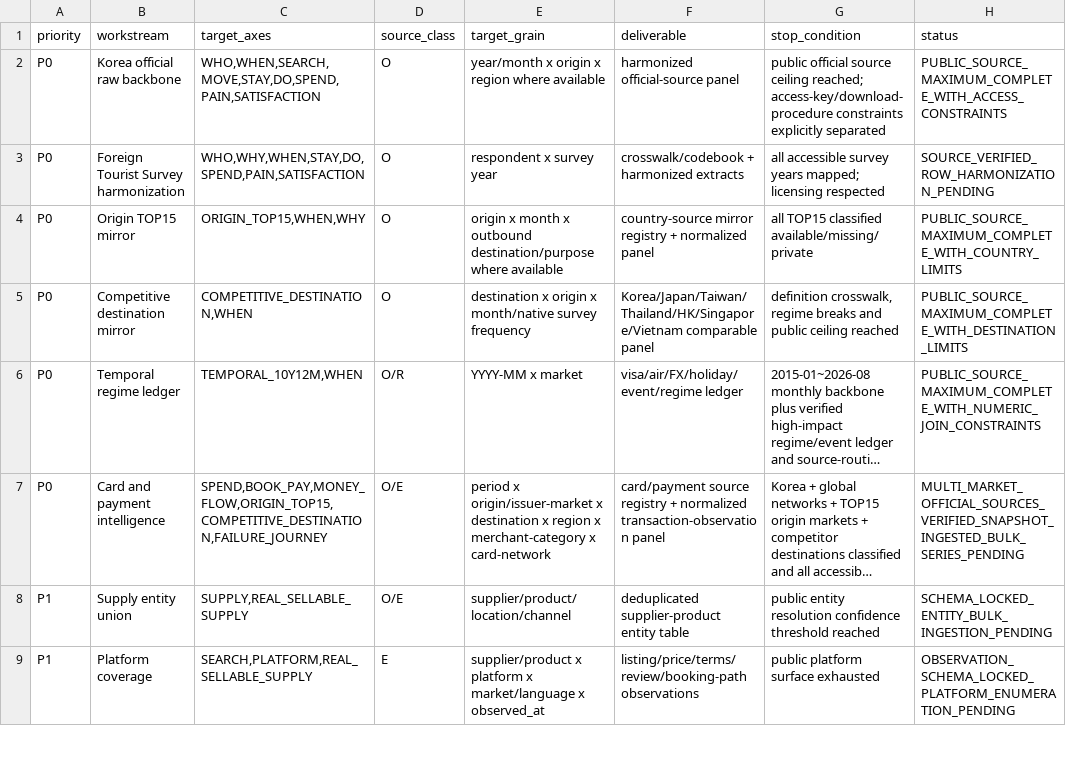
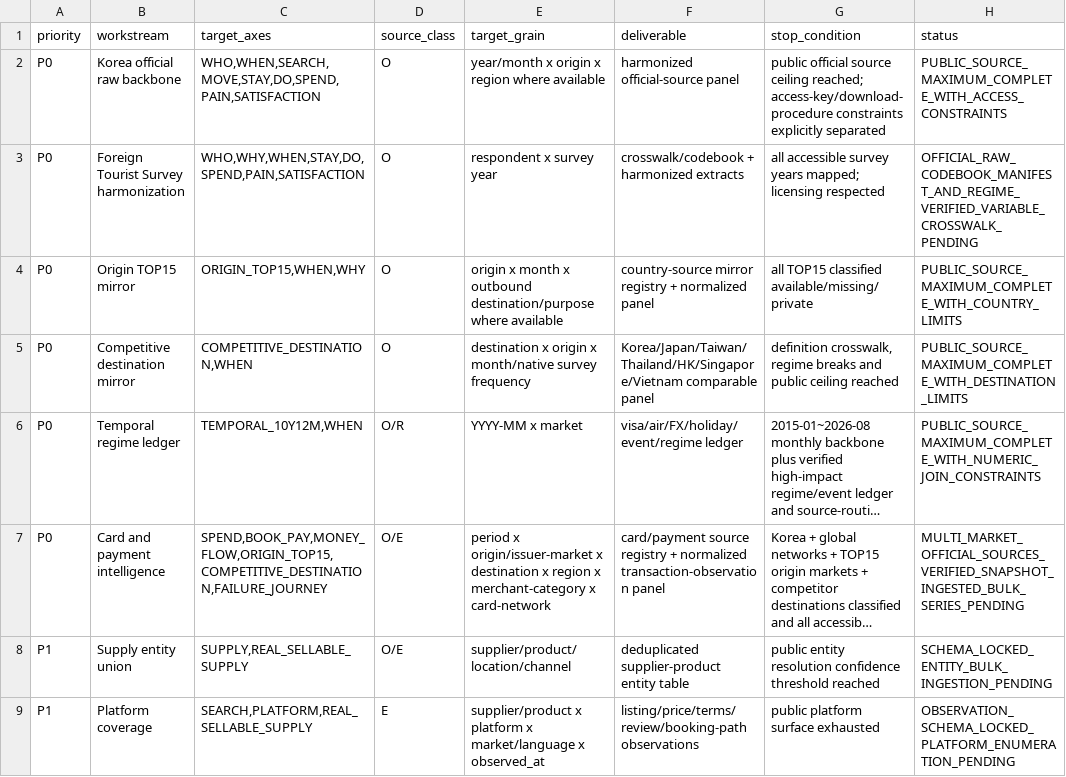
Before and after one commit to fusion3333/fusion, a CSV file: 00_SYSTEM/PUBLIC_DATA_INGESTION_BACKLOG_V1.csv, drawn as a sheet; only a part is shown; long unchanged cells end in ….

Commit message:
Update survey harmonization evidence status

```diff
--- a/00_SYSTEM/PUBLIC_DATA_INGESTION_BACKLOG_V1.csv
+++ b/00_SYSTEM/PUBLIC_DATA_INGESTION_BACKLOG_V1.csv
@@ -2,3 +2,3 @@ priority,workstream,target_axes,source_class,target_grain,deliverable,stop_condi
 P0,Korea official raw backbone,"WHO,WHEN,SEARCH,MOVE,STAY,DO,SPEND,PAIN,SATISFACTION",O,"year/month x origin x region where available",harmonized official-source panel,"public official source ceiling reached; access-key/download-procedure constraints explicitly separated",PUBLIC_SOURCE_MAXIMUM_COMPLETE_WITH_ACCESS_CONSTRAINTS
-P0,Foreign Tourist Survey harmonization,"WHO,WHY,WHEN,STAY,DO,SPEND,PAIN,SATISFACTION",O,"respondent x survey year",crosswalk/codebook + harmonized extracts,"all accessible survey years mapped; licensing respected",SOURCE_VERIFIED_ROW_HARMONIZATION_PENDING
+P0,Foreign Tourist Survey harmonization,"WHO,WHY,WHEN,STAY,DO,SPEND,PAIN,SATISFACTION",O,"respondent x survey year",crosswalk/codebook + harmonized extracts,"all accessible survey years mapped; licensing respected",OFFICIAL_RAW_CODEBOOK_MANIFEST_AND_REGIME_VERIFIED_VARIABLE_CROSSWALK_PENDING
 P0,Origin TOP15 mirror,"ORIGIN_TOP15,WHEN,WHY",O,"origin x month x outbound destination/purpose where available",country-source mirror registry + normalized panel,"all TOP15 classified available/missing/private",PUBLIC_SOURCE_MAXIMUM_COMPLETE_WITH_COUNTRY_LIMITS
```
